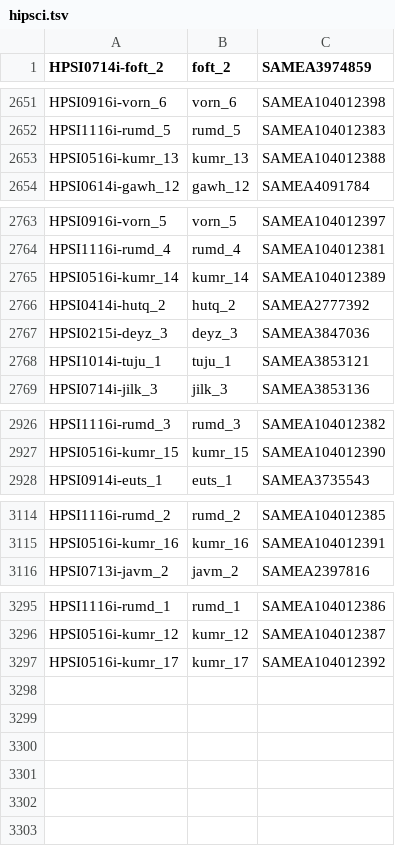
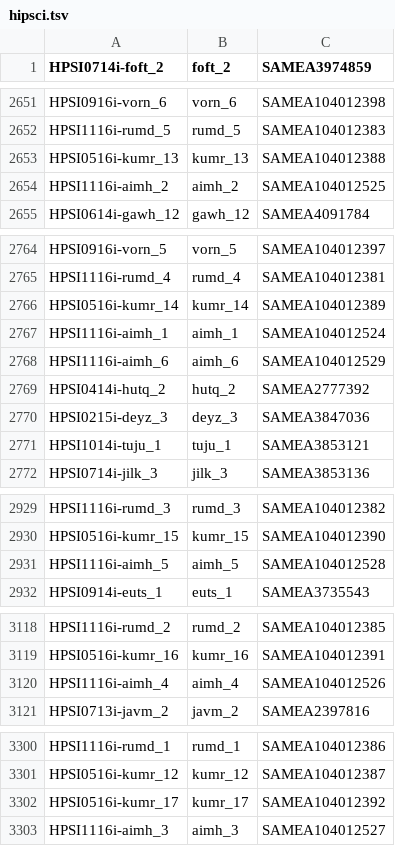
Before and after one commit to EMBL-EBI-GCA/literature_mining_ids, a TSV file: hipsci.tsv, drawn as a sheet; only a part is shown, gaps mark what is left out.

Commit message:
Automated literature mining backup @ Sat 21 Jan 06:30:06 GMT 2017

```diff
--- a/hipsci.tsv
+++ b/hipsci.tsv
@@ -2653,2 +2653,3 @@ HPSI1116i-rumd_5	rumd_5	SAMEA104012383
 HPSI0516i-kumr_13	kumr_13	SAMEA104012388
+HPSI1116i-aimh_2	aimh_2	SAMEA104012525
 HPSI0614i-gawh_12	gawh_12	SAMEA4091784
@@ -2765,2 +2766,4 @@ HPSI1116i-rumd_4	rumd_4	SAMEA104012381
 HPSI0516i-kumr_14	kumr_14	SAMEA104012389
+HPSI1116i-aimh_1	aimh_1	SAMEA104012524
+HPSI1116i-aimh_6	aimh_6	SAMEA104012529
 HPSI0414i-hutq_2	hutq_2	SAMEA2777392
@@ -2927,2 +2930,3 @@ HPSI1116i-rumd_3	rumd_3	SAMEA104012382
 HPSI0516i-kumr_15	kumr_15	SAMEA104012390
+HPSI1116i-aimh_5	aimh_5	SAMEA104012528
 HPSI0914i-euts_1	euts_1	SAMEA3735543
@@ -3115,2 +3119,3 @@ HPSI1116i-rumd_2	rumd_2	SAMEA104012385
 HPSI0516i-kumr_16	kumr_16	SAMEA104012391
+HPSI1116i-aimh_4	aimh_4	SAMEA104012526
 HPSI0713i-javm_2	javm_2	SAMEA2397816
@@ -3297 +3302,2 @@ HPSI0516i-kumr_12	kumr_12	SAMEA104012387
 HPSI0516i-kumr_17	kumr_17	SAMEA104012392
+HPSI1116i-aimh_3	aimh_3	SAMEA104012527
```
